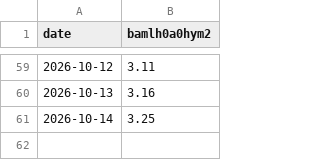
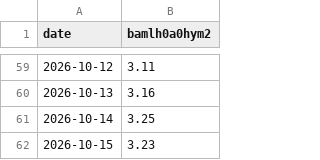
Before and after one commit to shafferusa/intelligence-terminal, a CSV file: state/market-history/hy-oas.csv, drawn as a sheet; only a part is shown, gaps mark what is left out.

```diff
--- a/state/market-history/hy-oas.csv
+++ b/state/market-history/hy-oas.csv
@@ -61 +61,2 @@ date,bamlh0a0hym2
 2026-10-14,3.25
+2026-10-15,3.23
```
Also changed, not shown: 8 other files.
